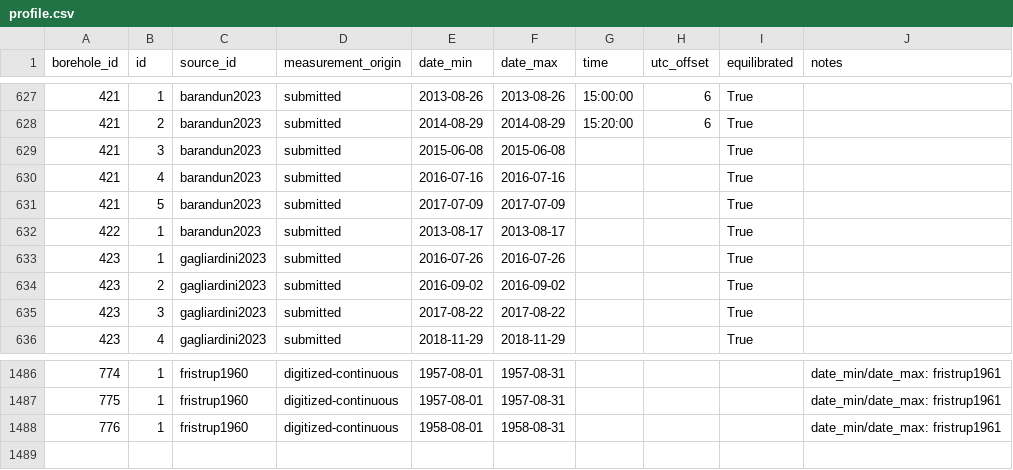
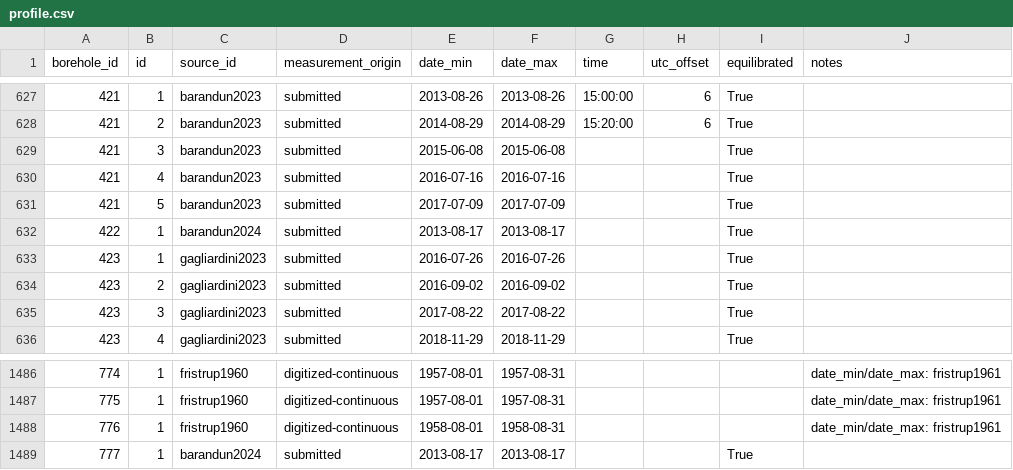
Before and after one commit to mjacqu/glenglat, a CSV file: data/profile.csv, drawn as a sheet; only a part is shown, gaps mark what is left out.

```diff
--- a/data/profile.csv
+++ b/data/profile.csv
@@ -631,3 +631,3 @@ borehole_id,id,source_id,measurement_origin,date_min,date_max,time,utc_offset,eq
 421,5,barandun2023,submitted,2017-07-09,2017-07-09,,,True,
-422,1,barandun2023,submitted,2013-08-17,2013-08-17,,,True,
+422,1,barandun2024,submitted,2013-08-17,2013-08-17,,,True,
 423,1,gagliardini2023,submitted,2016-07-26,2016-07-26,,,True,
@@ -1488 +1488,2 @@ borehole_id,id,source_id,measurement_origin,date_min,date_max,time,utc_offset,eq
 776,1,fristrup1960,digitized-continuous,1958-08-01,1958-08-31,,,,date_min/date_max: fristrup1961
+777,1,barandun2024,submitted,2013-08-17,2013-08-17,,,True,
```
Also changed, not shown: data/borehole.csv, data/measurement.csv, 3 other files.
